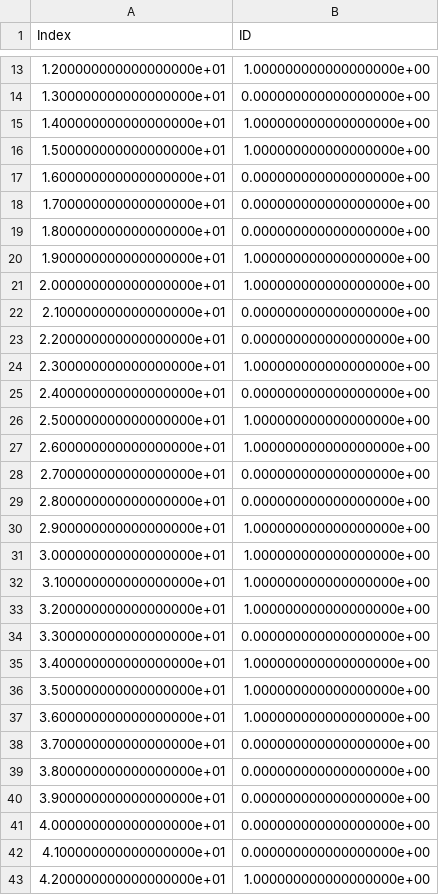
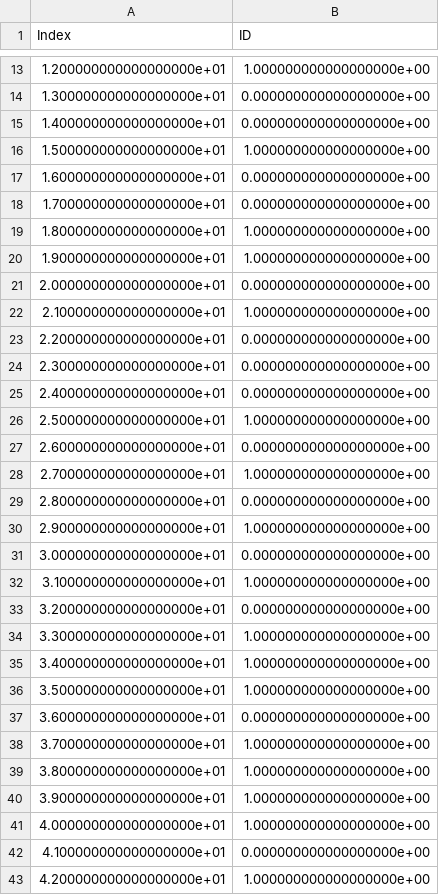
Before and after one commit to HoshimiRox1/Machine-learning-Course, a CSV file: Schoolwork6/predict.csv (was predict.csv), drawn as a sheet; only a part is shown, gaps mark what is left out; the diff covers the shown part only.

```diff
--- a/predict.csv
+++ b/Schoolwork6/predict.csv
@@ -14,3 +14,3 @@ Index,ID
 1.300000000000000000e+01,0.000000000000000000e+00
-1.400000000000000000e+01,1.000000000000000000e+00
+1.400000000000000000e+01,0.000000000000000000e+00
 1.500000000000000000e+01,1.000000000000000000e+00
@@ -18,25 +18,25 @@ Index,ID
 1.700000000000000000e+01,0.000000000000000000e+00
-1.800000000000000000e+01,0.000000000000000000e+00
+1.800000000000000000e+01,1.000000000000000000e+00
 1.900000000000000000e+01,1.000000000000000000e+00
-2.000000000000000000e+01,1.000000000000000000e+00
-2.100000000000000000e+01,0.000000000000000000e+00
+2.000000000000000000e+01,0.000000000000000000e+00
+2.100000000000000000e+01,1.000000000000000000e+00
 2.200000000000000000e+01,0.000000000000000000e+00
-2.300000000000000000e+01,1.000000000000000000e+00
+2.300000000000000000e+01,0.000000000000000000e+00
 2.400000000000000000e+01,0.000000000000000000e+00
 2.500000000000000000e+01,1.000000000000000000e+00
-2.600000000000000000e+01,1.000000000000000000e+00
-2.700000000000000000e+01,0.000000000000000000e+00
+2.600000000000000000e+01,0.000000000000000000e+00
+2.700000000000000000e+01,1.000000000000000000e+00
 2.800000000000000000e+01,0.000000000000000000e+00
 2.900000000000000000e+01,1.000000000000000000e+00
-3.000000000000000000e+01,1.000000000000000000e+00
+3.000000000000000000e+01,0.000000000000000000e+00
 3.100000000000000000e+01,1.000000000000000000e+00
-3.200000000000000000e+01,1.000000000000000000e+00
-3.300000000000000000e+01,0.000000000000000000e+00
+3.200000000000000000e+01,0.000000000000000000e+00
+3.300000000000000000e+01,1.000000000000000000e+00
 3.400000000000000000e+01,1.000000000000000000e+00
 3.500000000000000000e+01,1.000000000000000000e+00
-3.600000000000000000e+01,1.000000000000000000e+00
-3.700000000000000000e+01,0.000000000000000000e+00
-3.800000000000000000e+01,0.000000000000000000e+00
-3.900000000000000000e+01,0.000000000000000000e+00
-4.000000000000000000e+01,0.000000000000000000e+00
+3.600000000000000000e+01,0.000000000000000000e+00
+3.700000000000000000e+01,1.000000000000000000e+00
+3.800000000000000000e+01,1.000000000000000000e+00
+3.900000000000000000e+01,1.000000000000000000e+00
+4.000000000000000000e+01,1.000000000000000000e+00
 4.100000000000000000e+01,0.000000000000000000e+00
```
Also changed, not shown: 59 edited cells elsewhere in this file, 1 other file.
